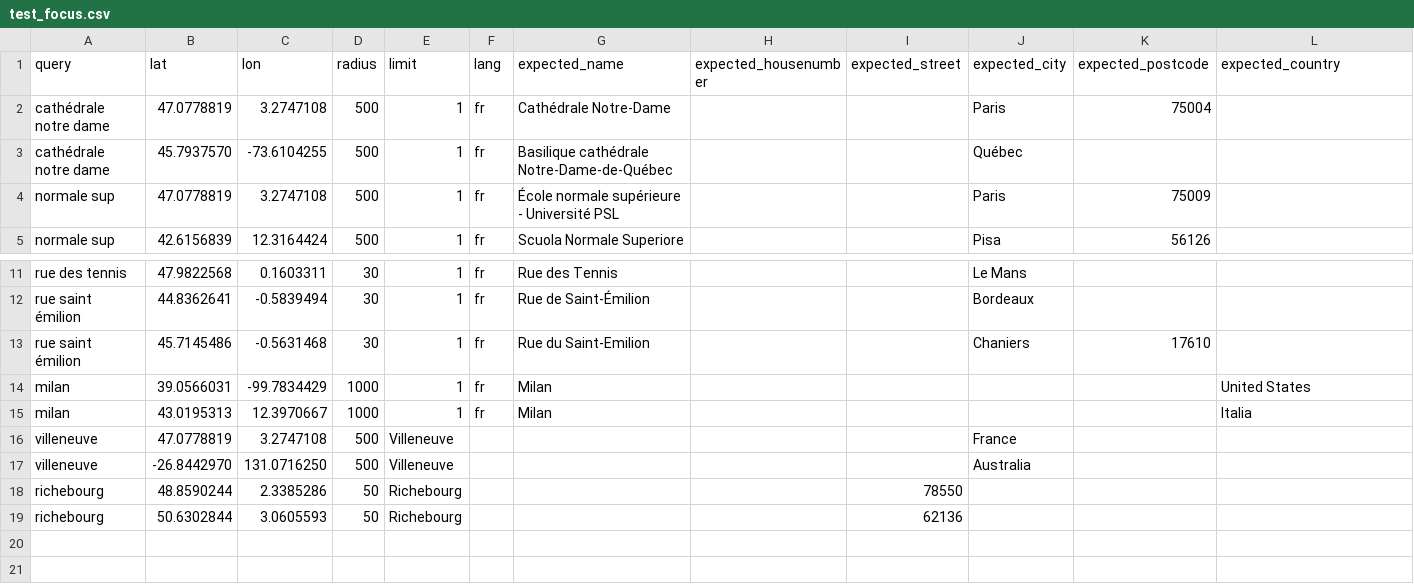
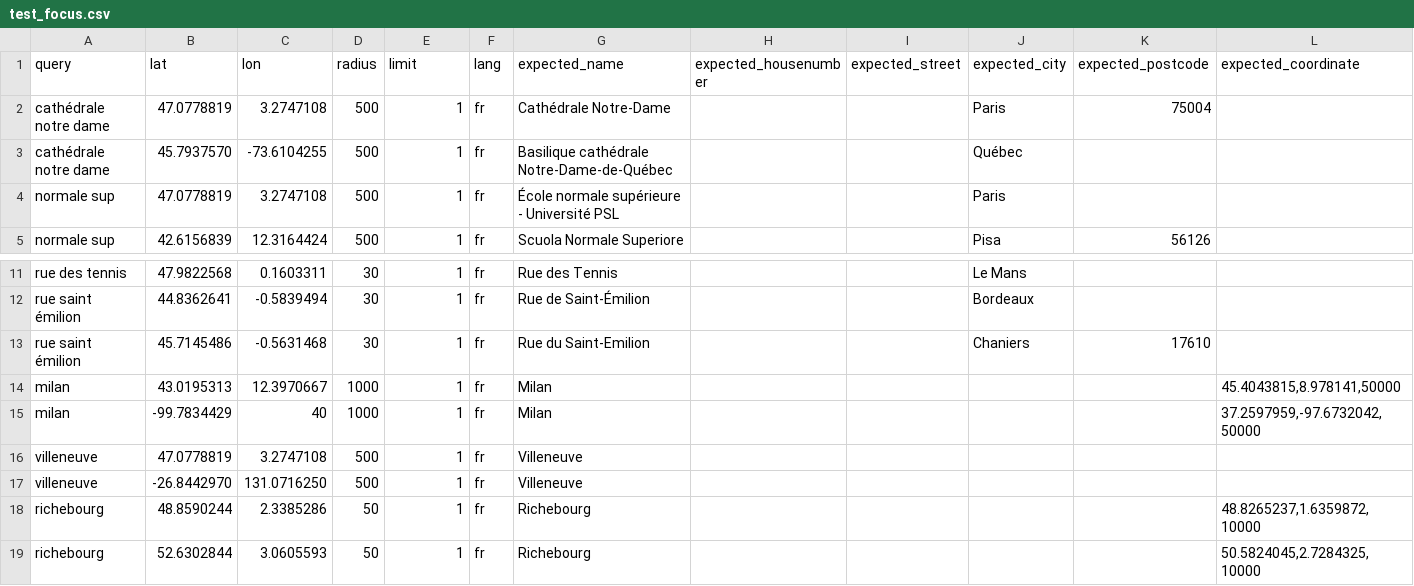
Before and after one commit to Qwant/geocoder-tester, a CSV file: geocoder_tester/world/test_focus.csv, drawn as a sheet; only a part is shown, gaps mark what is left out.

Commit message:
fix city level tests for focus

```diff
--- a/geocoder_tester/world/test_focus.csv
+++ b/geocoder_tester/world/test_focus.csv
@@ -1,5 +1,5 @@
-query;lat;lon;radius;limit;lang;expected_name;expected_housenumber;expected_street;expected_city;expected_postcode;expected_country
+query;lat;lon;radius;limit;lang;expected_name;expected_housenumber;expected_street;expected_city;expected_postcode;expected_coordinate
 cathédrale notre dame;47.0778819;3.2747108;500;1;fr;Cathédrale Notre-Dame;;;Paris;75004;
 cathédrale notre dame;45.7937570;-73.6104255;500;1;fr;Basilique cathédrale Notre-Dame-de-Québec;;;Québec;;
-normale sup;47.0778819;3.2747108;500;1;fr;École normale supérieure - Université PSL;;;Paris;75009;
+normale sup;47.0778819;3.2747108;500;1;fr;École normale supérieure - Université PSL;;;Paris;;
 normale sup;42.6156839;12.3164424;500;1;fr;Scuola Normale Superiore;;;Pisa;56126;
@@ -13,7 +13,7 @@ rue saint émilion;44.8362641;-0.5839494;30;1;fr;Rue de Saint-Émilion;;;Bordeau
 rue saint émilion;45.7145486;-0.5631468;30;1;fr;Rue du Saint-Emilion;;;Chaniers;17610;
-milan;39.0566031;-99.7834429;1000;1;fr;Milan;;;;;United States
-milan;43.0195313;12.3970667;1000;1;fr;Milan;;;;;Italia
-villeneuve;47.0778819;3.2747108;500;Villeneuve;;;;;France
-villeneuve;-26.8442970;131.0716250;500;Villeneuve;;;;;Australia
-richebourg;48.8590244;2.3385286;50;Richebourg;;;;78550;
-richebourg;50.6302844;3.0605593;50;Richebourg;;;;62136;
+milan;43.0195313;12.3970667;1000;1;fr;Milan;;;;;45.4043815,8.978141,50000
+milan;-99.7834429;40;1000;1;fr;Milan;;;;;37.2597959,-97.6732042,50000
+villeneuve;47.0778819;3.2747108;500;1;fr;Villeneuve;;;;;
+villeneuve;-26.8442970;131.0716250;500;1;fr;Villeneuve;;;;;
+richebourg;48.8590244;2.3385286;50;1;fr;Richebourg;;;;;48.8265237,1.6359872,10000
+richebourg;52.6302844;3.0605593;50;1;fr;Richebourg;;;;;50.5824045,2.7284325,10000
```
